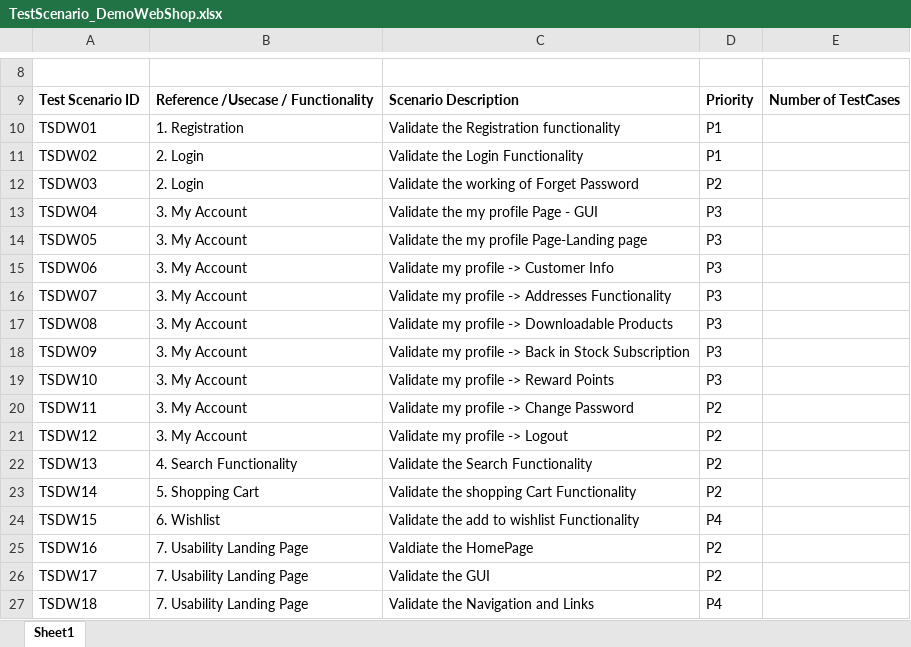
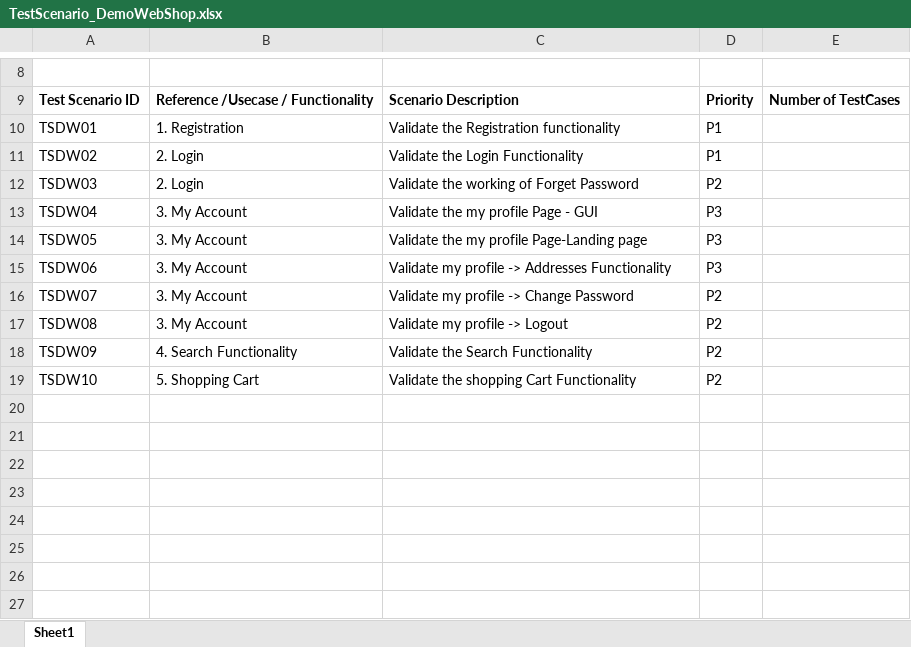
Before and after one commit to deepateresa/demowebshoptestingproject, an Excel workbook: TestScenario_DemoWebShop.xlsx, sheet Sheet1, drawn as a sheet; only a part is shown, gaps mark what is left out; values as stored, in another font and other column widths than the file's, no borders; removed rows and columns are numbered as before the commit, all else as after; the diff names each change by its address in the sheet, - before the commit and + after, or states it on an @@ line.

```diff
--- a/TestScenario_DemoWebShop.xlsx (sheet Sheet1)
+++ b/TestScenario_DemoWebShop.xlsx (sheet Sheet1)
-C15: Validate my profile -> Customer Info
+C15: Validate my profile -> Addresses Functionality
-C16: Validate my profile -> Addresses Functionality
+C16: Validate my profile -> Change Password
-D16:D17: P3
+D16:D17: P2
-C17: Validate my profile -> Downloadable Products
+C17: Validate my profile -> Logout
-row 18: TSDW09 | 3. My Account | Validate my profile -> Back in Stock Subscription | P3
-row 19: TSDW10 | 3. My Account | Validate my profile -> Reward Points | P3
-row 20: TSDW11 | 3. My Account | Validate my profile -> Change Password | P2
-row 21: TSDW12 | 3. My Account | Validate my profile -> Logout | P2
-A18: TSDW13
+A18: TSDW09
-A19: TSDW14
+A19: TSDW10
-row 24: TSDW15 | 6. Wishlist | Validate the add to wishlist Functionality | P4
-row 25: TSDW16 | 7. Usability Landing Page | Valdiate the HomePage | P2
-row 26: TSDW17 | 7. Usability Landing Page | Validate the GUI | P2
-row 27: TSDW18 | 7. Usability Landing Page | Validate the Navigation and Links | P4
```
Also changed, not shown: TestCase_DemoWebShop.xlsx, 2 other files.
